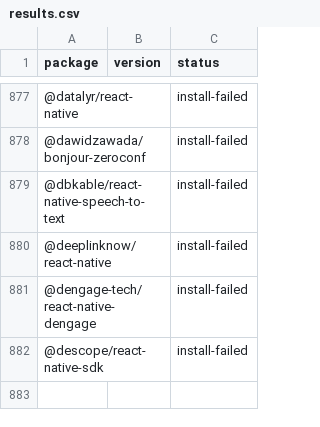
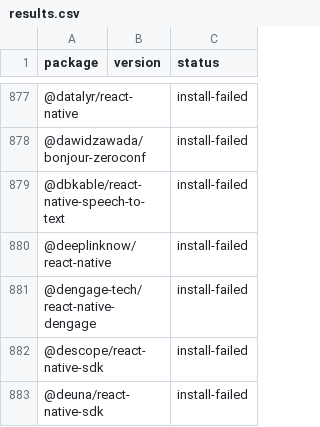
Before and after one commit to gabrieldonadel/agp-new-dsl, a CSV file: results.csv, drawn as a sheet; only a part is shown, gaps mark what is left out; the diff names each change by its address in the sheet, - before the commit and + after, or states it on an @@ line.

Commit message:
test(@deuna/react-native-sdk): install-failed

```diff
--- a/results.csv
+++ b/results.csv
+row 883: @deuna/react-native-sdk |  | install-failed
```
Also changed, not shown: 1 other file.
